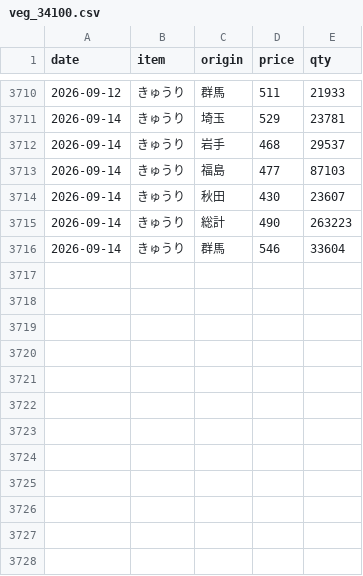
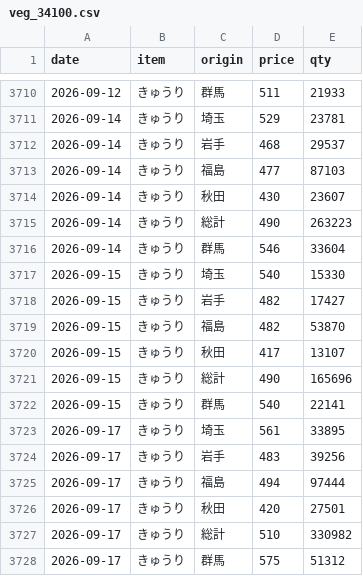
Before and after one commit to hsumiyoshi/lab, a CSV file: exp02_vegetable/data/veg_34100.csv, drawn as a sheet; only a part is shown, gaps mark what is left out.

```diff
--- a/exp02_vegetable/data/veg_34100.csv
+++ b/exp02_vegetable/data/veg_34100.csv
@@ -3716 +3716,13 @@ date,item,origin,price,qty
 2026-09-14,きゅうり,群馬,546,33604
+2026-09-15,きゅうり,埼玉,540,15330
+2026-09-15,きゅうり,岩手,482,17427
+2026-09-15,きゅうり,福島,482,53870
+2026-09-15,きゅうり,秋田,417,13107
+2026-09-15,きゅうり,総計,490,165696
+2026-09-15,きゅうり,群馬,540,22141
+2026-09-17,きゅうり,埼玉,561,33895
+2026-09-17,きゅうり,岩手,483,39256
+2026-09-17,きゅうり,福島,494,97444
+2026-09-17,きゅうり,秋田,420,27501
+2026-09-17,きゅうり,総計,510,330982
+2026-09-17,きゅうり,群馬,575,51312
```
Also changed, not shown: exp02_vegetable/data/veg_31700.csv, exp02_vegetable/data/veg_33400.csv, 4 other files.
